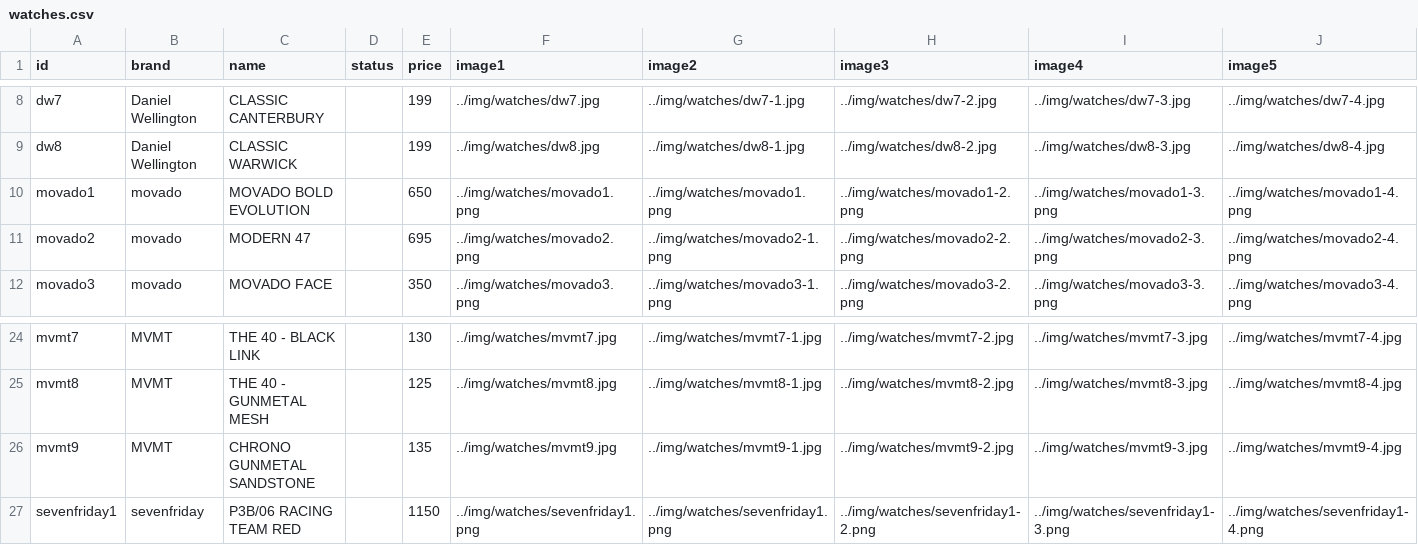
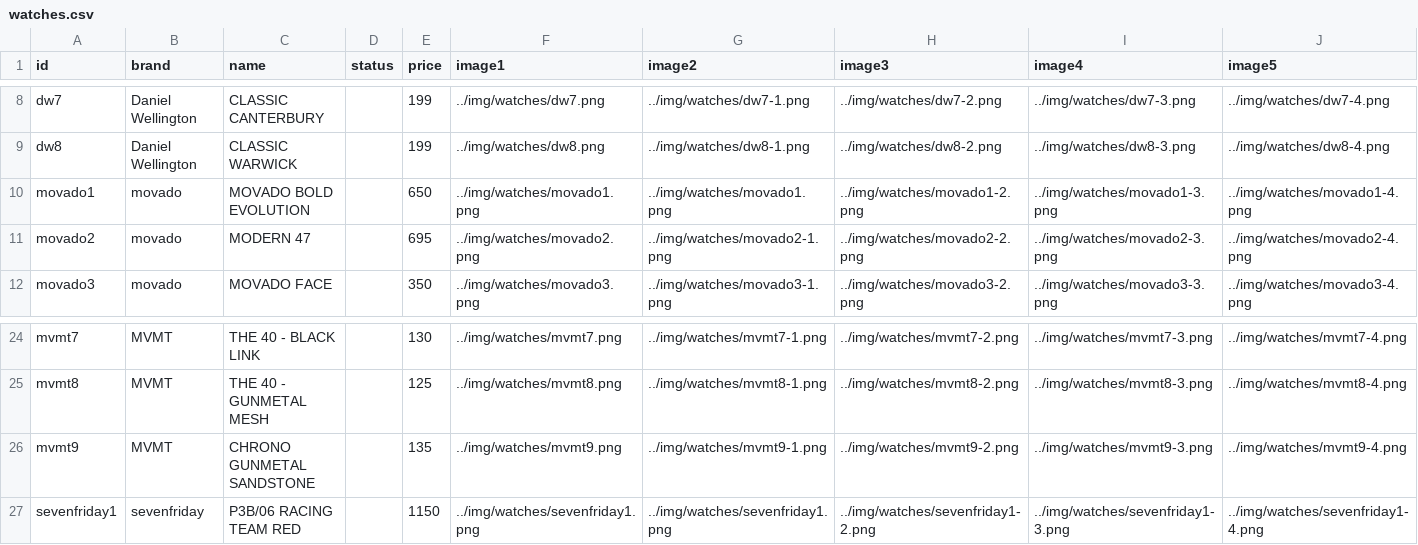
Before and after one commit to Aiden181/wp, a CSV file: a5/watches.csv, drawn as a sheet; only a part is shown, gaps mark what is left out; the diff covers the shown part only; the diff names each change by its address in the sheet, - before the commit and + after, or states it on an @@ line.

Commit message:
convert all images to png

```diff
--- a/a5/watches.csv
+++ b/a5/watches.csv
-F8 (image1): ../img/watches/dw7.jpg
+F8 (image1): ../img/watches/dw7.png
-G8 (image2): ../img/watches/dw7-1.jpg
+G8 (image2): ../img/watches/dw7-1.png
-H8 (image3): ../img/watches/dw7-2.jpg
+H8 (image3): ../img/watches/dw7-2.png
-I8 (image4): ../img/watches/dw7-3.jpg
+I8 (image4): ../img/watches/dw7-3.png
-J8 (image5): ../img/watches/dw7-4.jpg
+J8 (image5): ../img/watches/dw7-4.png
-F9 (image1): ../img/watches/dw8.jpg
+F9 (image1): ../img/watches/dw8.png
-G9 (image2): ../img/watches/dw8-1.jpg
+G9 (image2): ../img/watches/dw8-1.png
-H9 (image3): ../img/watches/dw8-2.jpg
+H9 (image3): ../img/watches/dw8-2.png
-I9 (image4): ../img/watches/dw8-3.jpg
+I9 (image4): ../img/watches/dw8-3.png
-J9 (image5): ../img/watches/dw8-4.jpg
+J9 (image5): ../img/watches/dw8-4.png
-F24 (image1): ../img/watches/mvmt7.jpg
+F24 (image1): ../img/watches/mvmt7.png
-G24 (image2): ../img/watches/mvmt7-1.jpg
+G24 (image2): ../img/watches/mvmt7-1.png
-H24 (image3): ../img/watches/mvmt7-2.jpg
+H24 (image3): ../img/watches/mvmt7-2.png
-I24 (image4): ../img/watches/mvmt7-3.jpg
+I24 (image4): ../img/watches/mvmt7-3.png
-J24 (image5): ../img/watches/mvmt7-4.jpg
+J24 (image5): ../img/watches/mvmt7-4.png
-F25 (image1): ../img/watches/mvmt8.jpg
+F25 (image1): ../img/watches/mvmt8.png
-G25 (image2): ../img/watches/mvmt8-1.jpg
+G25 (image2): ../img/watches/mvmt8-1.png
-H25 (image3): ../img/watches/mvmt8-2.jpg
+H25 (image3): ../img/watches/mvmt8-2.png
-I25 (image4): ../img/watches/mvmt8-3.jpg
+I25 (image4): ../img/watches/mvmt8-3.png
-J25 (image5): ../img/watches/mvmt8-4.jpg
+J25 (image5): ../img/watches/mvmt8-4.png
-F26 (image1): ../img/watches/mvmt9.jpg
+F26 (image1): ../img/watches/mvmt9.png
-G26 (image2): ../img/watches/mvmt9-1.jpg
+G26 (image2): ../img/watches/mvmt9-1.png
-H26 (image3): ../img/watches/mvmt9-2.jpg
+H26 (image3): ../img/watches/mvmt9-2.png
-I26 (image4): ../img/watches/mvmt9-3.jpg
+I26 (image4): ../img/watches/mvmt9-3.png
-J26 (image5): ../img/watches/mvmt9-4.jpg
+J26 (image5): ../img/watches/mvmt9-4.png
```
Also changed, not shown: 60 edited cells elsewhere in this file, 50 other files.
